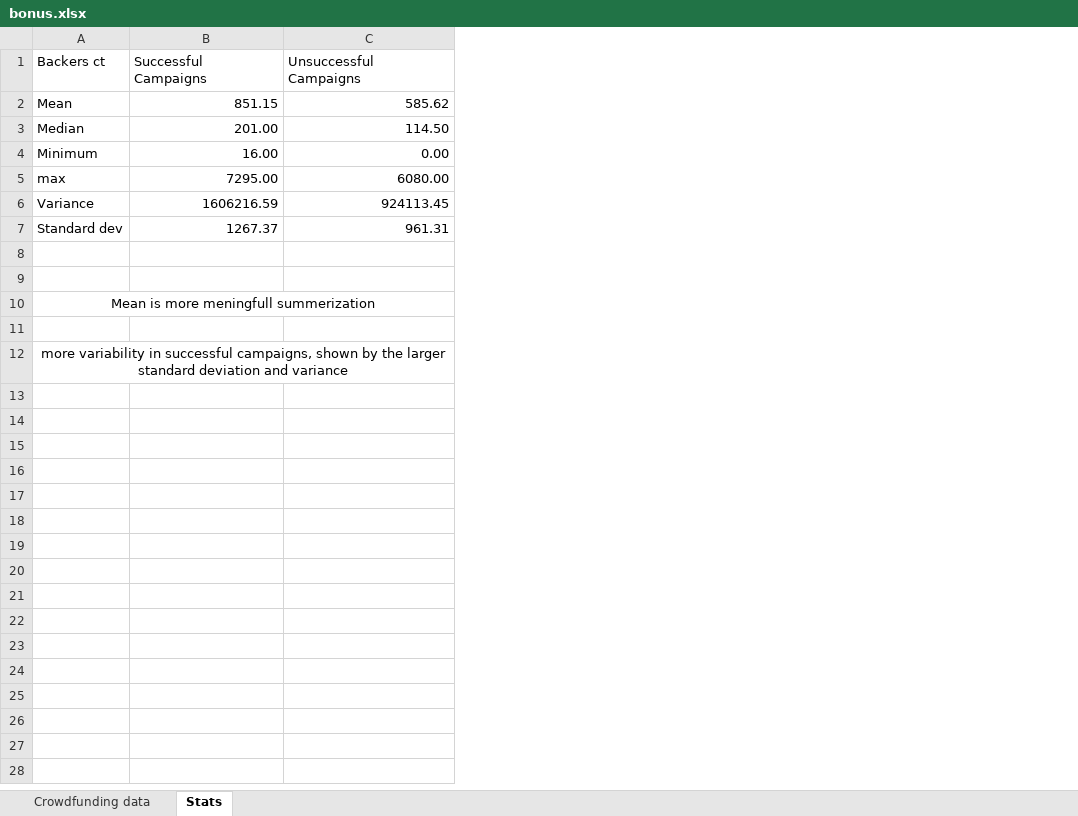
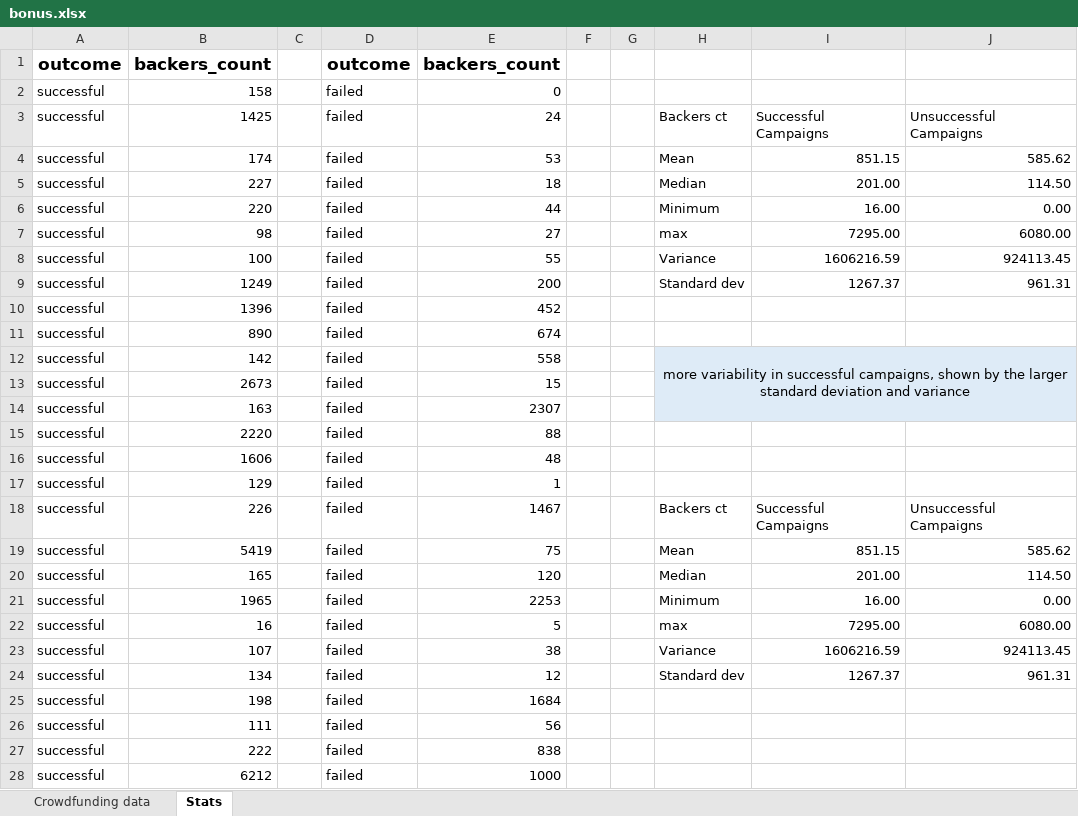
Before and after one commit to choward3413/choward3413, an Excel workbook: bonus.xlsx, sheet Stats, drawn as a sheet; only a part is shown; values as stored, in another font and other column widths than the file's, no borders; conditional formats not drawn; removed rows and columns are numbered as before the commit, all else as after; the diff covers the shown part only; the diff names each change by its address in the sheet, - before the commit and + after, or states it on an @@ line.

Commit message:
Add files via upload

```diff
--- a/bonus.xlsx (sheet Stats)
+++ b/bonus.xlsx (sheet Stats)
+column A, rows 3-14: all successful
+column B, rows 3-14: 1425 | 174 | 227 | 220 | 98 | 100 | 1249 | 1396 | 890 | 142 | 2673 | 163
+column C, empty
+column D, rows 3-14: all failed
+column E, rows 3-14: 24 | 53 | 18 | 44 | 27 | 55 | 200 | 452 | 674 | 558 | 15 | 2307
+column F, empty
+column G, empty
+row 1: outcome | backers_count |  | outcome | backers_count
+row 2: successful | 158 |  | failed | 0
-row 10: (empty)
+row 10: successful | 1396 |  | failed | 452
-row 11: (empty)
+row 11: successful | 890 |  | failed | 674
-H12: Mean is more meningfull summerization
+H12: more variability in successful campaigns, shown by the larger standard deviation and variance
-H12:J14 fill: none
+H12:J14 fill: #DEEBF7
-A10:C10 merged
+H12:J14 merged
-row 13: (empty)
+row 13: successful | 2673 |  | failed | 15
-H14: more variability in successful campaigns, shown by the larger standard deviation and variance
+H14: (empty)
-A12:C12 merged
+row 15: successful | 2220 |  | failed | 88
+row 16: successful | 1606 |  | failed | 48
+row 17: successful | 129 |  | failed | 1
+row 18: successful | 226 |  | failed | 1467 |  |  | Backers ct | Successful Campaigns | Unsuccessful Campaigns
+row 19: successful | 5419 |  | failed | 75 |  |  | Mean | 851.15 | 585.62
+row 20: successful | 165 |  | failed | 120 |  |  | Median | 201.00 | 114.50
+row 21: successful | 1965 |  | failed | 2253 |  |  | Minimum | 16.00 | 0.00
+row 22: successful | 16 |  | failed | 5 |  |  | max | 7295.00 | 6080.00
+row 23: successful | 107 |  | failed | 38 |  |  | Variance | 1606216.59 | 924113.45
+row 24: successful | 134 |  | failed | 12 |  |  | Standard dev | 1267.37 | 961.31
+row 25: successful | 198 |  | failed | 1684
+row 26: successful | 111 |  | failed | 56
+row 27: successful | 222 |  | failed | 838
+row 28: successful | 6212 |  | failed | 1000
```
Also changed, not shown: 538 added rows elsewhere in this sheet, formulas that keep their value.
